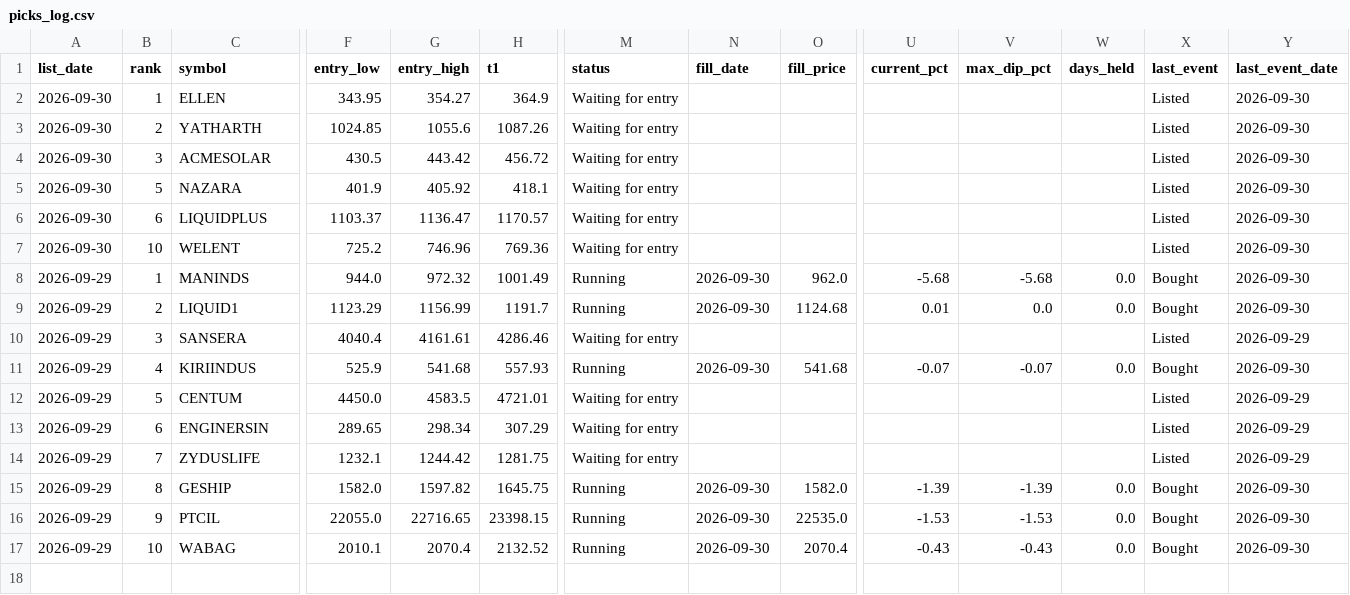
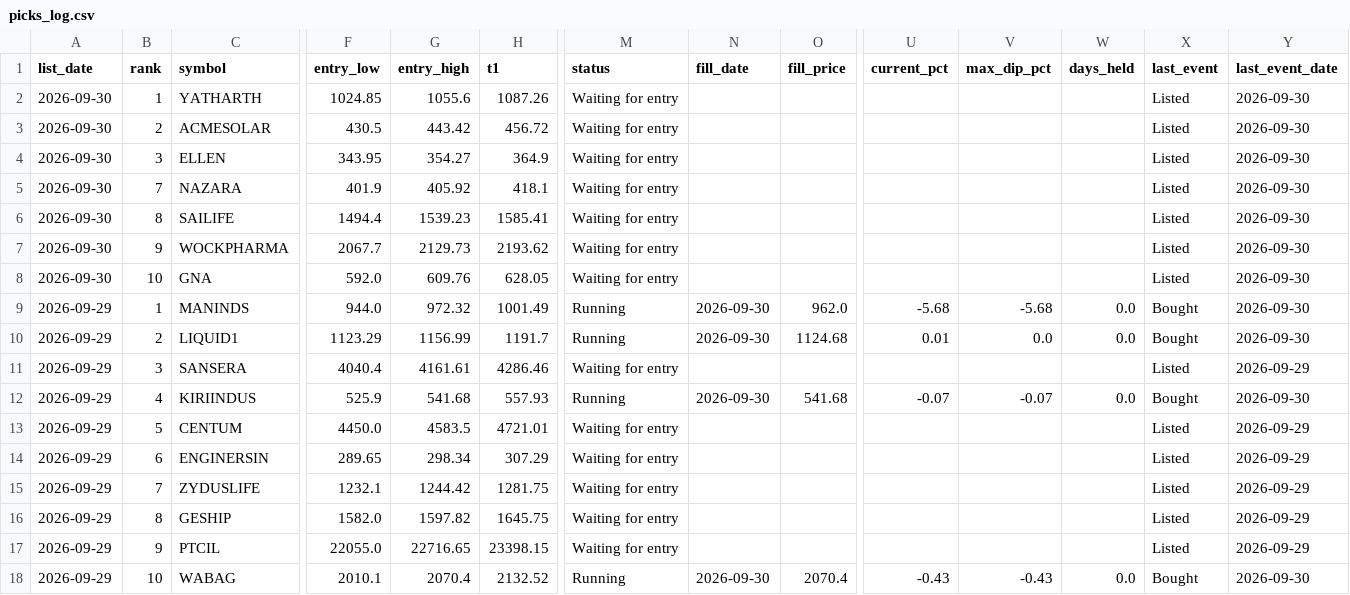
Before and after one commit to Parth1501/nse-swing-data, a CSV file: data/picks_log.csv, drawn as a sheet; only a part is shown, gaps mark what is left out; removed rows and columns are numbered as before the commit, all else as after; rows hold the shown columns only; the diff covers the shown part only; the diff names each change by its address in the sheet, - before the commit and + after, or states it on an @@ line.

```diff
--- a/data/picks_log.csv
+++ b/data/picks_log.csv
-row 2: 2026-09-30 | 1 | ELLEN | 343.95 | 354.27 | 364.9 | Waiting for entry |  |  |  |  |  | Listed | 2026-09-30
-B2 (rank): 2
+B2 (rank): 1
-B3 (rank): 3
+B3 (rank): 2
+row 4: 2026-09-30 | 3 | ELLEN | 343.95 | 354.27 | 364.9 | Waiting for entry |  |  |  |  |  | Listed | 2026-09-30
-B5 (rank): 5
+B5 (rank): 7
+row 6: 2026-09-30 | 8 | SAILIFE | 1494.4 | 1539.23 | 1585.41 | Waiting for entry |  |  |  |  |  | Listed | 2026-09-30
+row 7: 2026-09-30 | 9 | WOCKPHARMA | 2067.7 | 2129.73 | 2193.62 | Waiting for entry |  |  |  |  |  | Listed | 2026-09-30
-B8 (rank): 6
+B8 (rank): 10
-C8 (symbol): LIQUIDPLUS
+C8 (symbol): GNA
-F8 (entry_low): 1103.37
+F8 (entry_low): 592.0
-G8 (entry_high): 1136.47
+G8 (entry_high): 609.76
-H8 (t1): 1170.57
+H8 (t1): 628.05
-row 7: 2026-09-30 | 10 | WELENT | 725.2 | 746.96 | 769.36 | Waiting for entry |  |  |  |  |  | Listed | 2026-09-30
-M16:M17 (status): Running
+M16:M17 (status): Waiting for entry
-N16:N17 (fill_date): 2026-09-30
+N16:N17 (fill_date): (empty)
-O16 (fill_price): 1582.0
+O16 (fill_price): (empty)
-U16 (current_pct): -1.39
+U16 (current_pct): (empty)
-V16 (max_dip_pct): -1.39
+V16 (max_dip_pct): (empty)
-W16:W17 (days_held): 0.0
+W16:W17 (days_held): (empty)
-X16:X17 (last_event): Bought
+X16:X17 (last_event): Listed
-Y16:Y17 (last_event_date): 2026-09-30
+Y16:Y17 (last_event_date): 2026-09-29
-O17 (fill_price): 22535.0
+O17 (fill_price): (empty)
-U17 (current_pct): -1.53
+U17 (current_pct): (empty)
-V17 (max_dip_pct): -1.53
+V17 (max_dip_pct): (empty)
```
Also changed, not shown: 2 edited cells elsewhere in this file, 2 other files.
